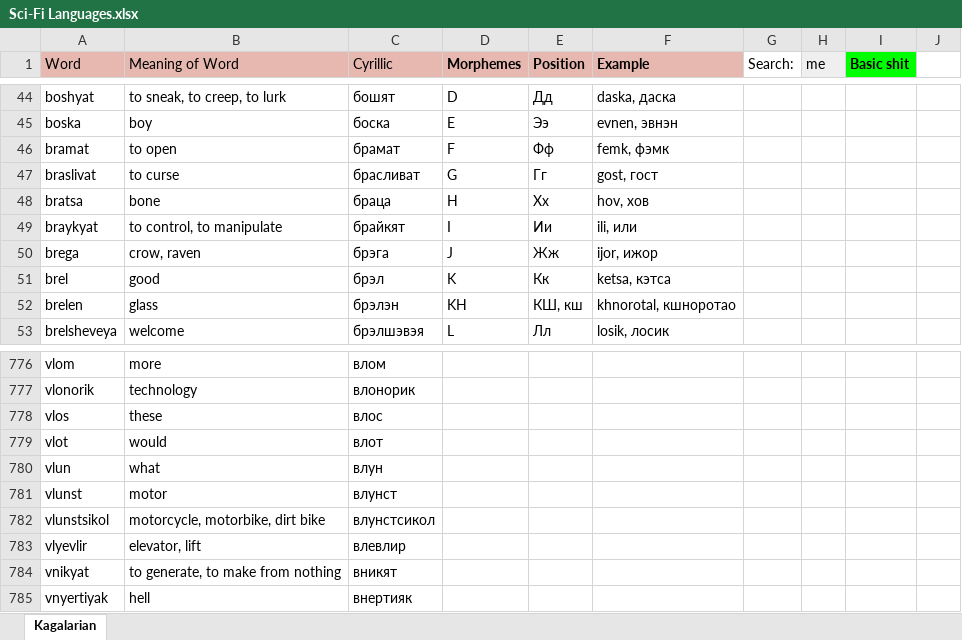
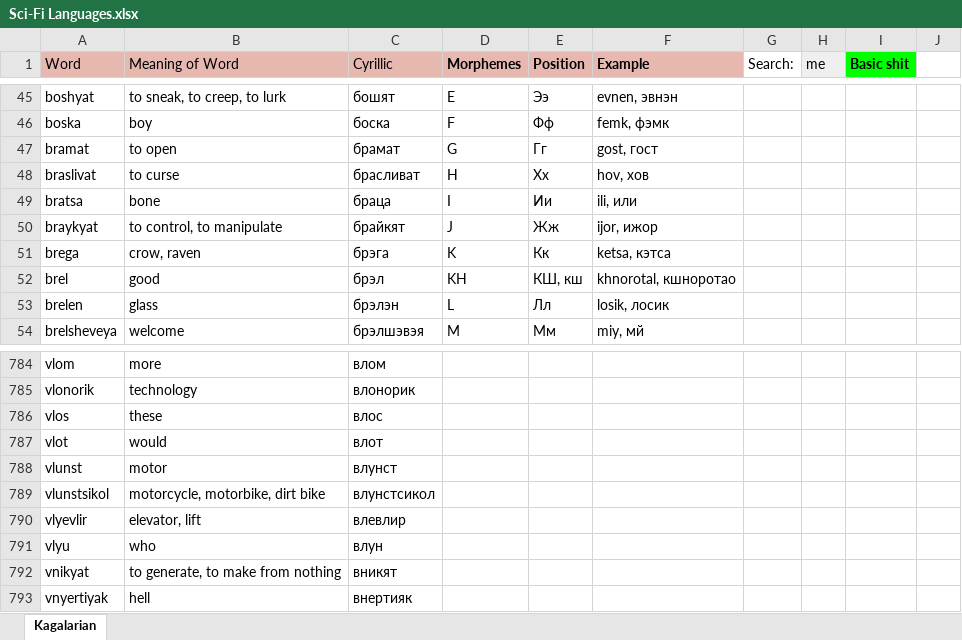
Before and after one commit to Oneo64/Starlattice, an Excel workbook: Conlangs/Sci-Fi Languages.xlsx, sheet Kagalarian, drawn as a sheet; only a part is shown, gaps mark what is left out; values as stored, in another font and other column widths than the file's, no borders; charts and pictures not drawn; removed rows and columns are numbered as before the commit, all else as after; the diff covers the shown part only; the diff names each change by its address in the sheet, - before the commit and + after, or states it on an @@ line.

```diff
--- a/Conlangs/Sci-Fi Languages.xlsx (sheet Kagalarian)
+++ b/Conlangs/Sci-Fi Languages.xlsx (sheet Kagalarian)
-D45 (Morphemes): D
+D45 (Morphemes): E
-E45 (Position): Дд
+E45 (Position): Ээ
-F45 (Example): daska, даска
+F45 (Example): evnen, эвнэн
-D46 (Morphemes): E
+D46 (Morphemes): F
-E46 (Position): Ээ
+E46 (Position): Фф
-F46 (Example): evnen, эвнэн
+F46 (Example): femk, фэмк
-D47 (Morphemes): F
+D47 (Morphemes): G
-E47 (Position): Фф
+E47 (Position): Гг
-F47 (Example): femk, фэмк
+F47 (Example): gost, гост
-D48 (Morphemes): G
+D48 (Morphemes): H
-E48 (Position): Гг
+E48 (Position): Хх
-F48 (Example): gost, гост
+F48 (Example): hov, хов
-D49 (Morphemes): H
+D49 (Morphemes): I
-E49 (Position): Хх
+E49 (Position): Ии
-F49 (Example): hov, хов
+F49 (Example): ili, или
-D50 (Morphemes): I
+D50 (Morphemes): J
-E50 (Position): Ии
+E50 (Position): Жж
-F50 (Example): ili, или
+F50 (Example): ijor, ижор
-D51 (Morphemes): J
+D51 (Morphemes): K
-E51 (Position): Жж
+E51 (Position): Кк
-F51 (Example): ijor, ижор
+F51 (Example): ketsa, кэтса
-D52 (Morphemes): K
+D52 (Morphemes): KH
-E52 (Position): Кк
+E52 (Position): КШ, кш
-F52 (Example): ketsa, кэтса
+F52 (Example): khnorotal, кшноротао
-D53 (Morphemes): KH
+D53 (Morphemes): L
-E53 (Position): КШ, кш
+E53 (Position): Лл
-F53 (Example): khnorotal, кшноротао
+F53 (Example): losik, лосик
-D54 (Morphemes): L
+D54 (Morphemes): M
-E54 (Position): Лл
+E54 (Position): Мм
-F54 (Example): losik, лосик
+F54 (Example): miy, мй
-row 780: vlun | what | влун
+row 791: vlyu | who | влун
```
Also changed, not shown: 8 added rows, 99 edited cells, cell formats and merged cells elsewhere in this sheet.
